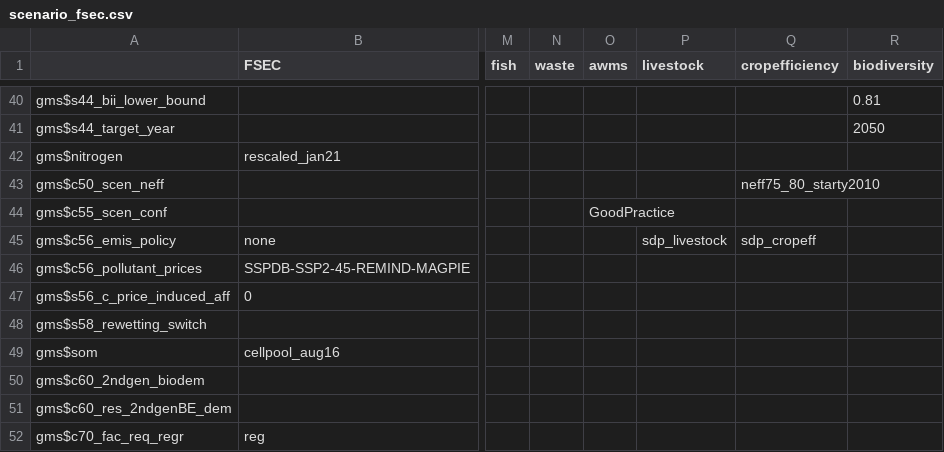
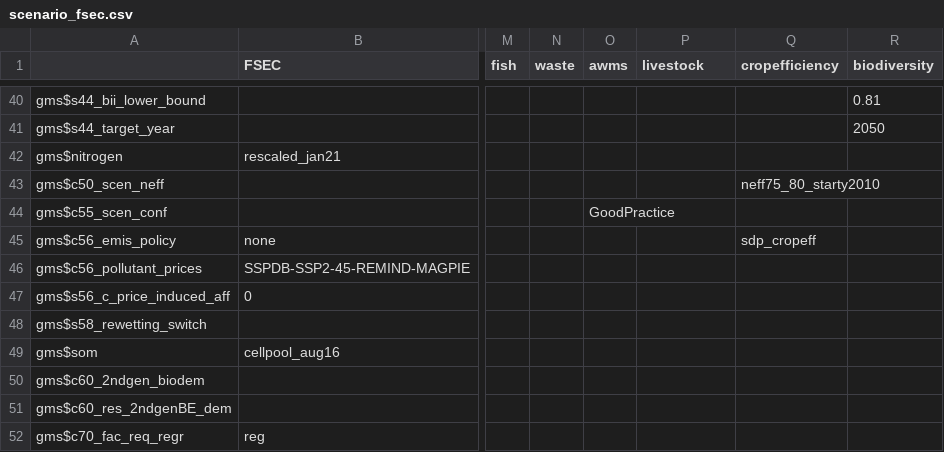
Before and after one commit to magpiemodel/magpie, a CSV file: config/scenario_fsec.csv, drawn as a sheet; only a part is shown, gaps mark what is left out; the diff names each change by its address in the sheet, - before the commit and + after, or states it on an @@ line.

Commit message:
update scenarios part 1

```diff
--- a/config/scenario_fsec.csv
+++ b/config/scenario_fsec.csv
-P45 (livestock): sdp_livestock
+P45 (livestock): (empty)
```
Also changed, not shown: 2 other files.
